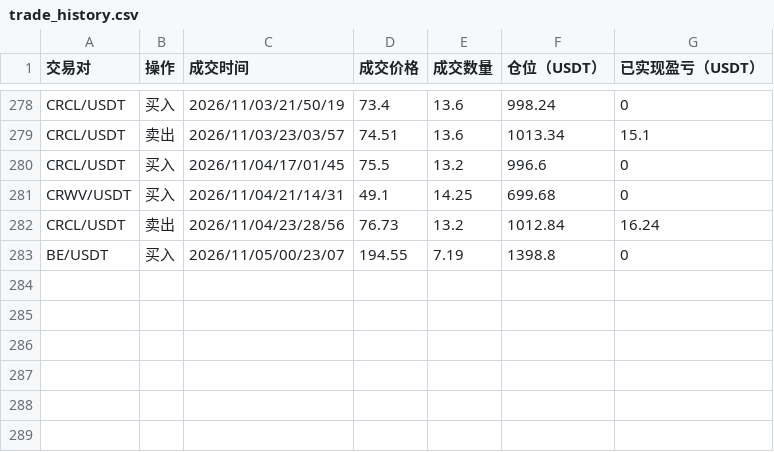
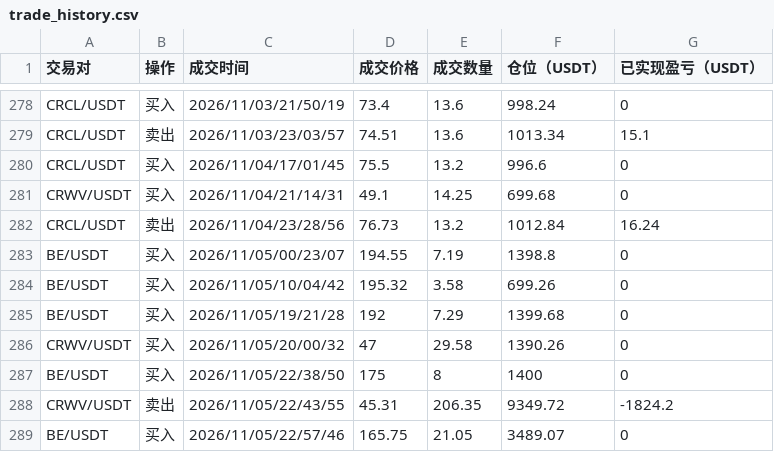
Before and after one commit to burceasn/asset-dashboard, a CSV file: trade_history.csv, drawn as a sheet; only a part is shown, gaps mark what is left out; the diff names each change by its address in the sheet, - before the commit and + after, or states it on an @@ line.

```diff
--- a/trade_history.csv
+++ b/trade_history.csv
+row 284: BE/USDT | 买入 | 2026/11/05/10/04/42 | 195.32 | 3.58 | 699.26 | 0
+row 285: BE/USDT | 买入 | 2026/11/05/19/21/28 | 192 | 7.29 | 1399.68 | 0
+row 286: CRWV/USDT | 买入 | 2026/11/05/20/00/32 | 47 | 29.58 | 1390.26 | 0
+row 287: BE/USDT | 买入 | 2026/11/05/22/38/50 | 175 | 8 | 1400 | 0
+row 288: CRWV/USDT | 卖出 | 2026/11/05/22/43/55 | 45.31 | 206.35 | 9349.72 | -1824.2
+row 289: BE/USDT | 买入 | 2026/11/05/22/57/46 | 165.75 | 21.05 | 3489.07 | 0
```
Also changed, not shown: 1 other file.
